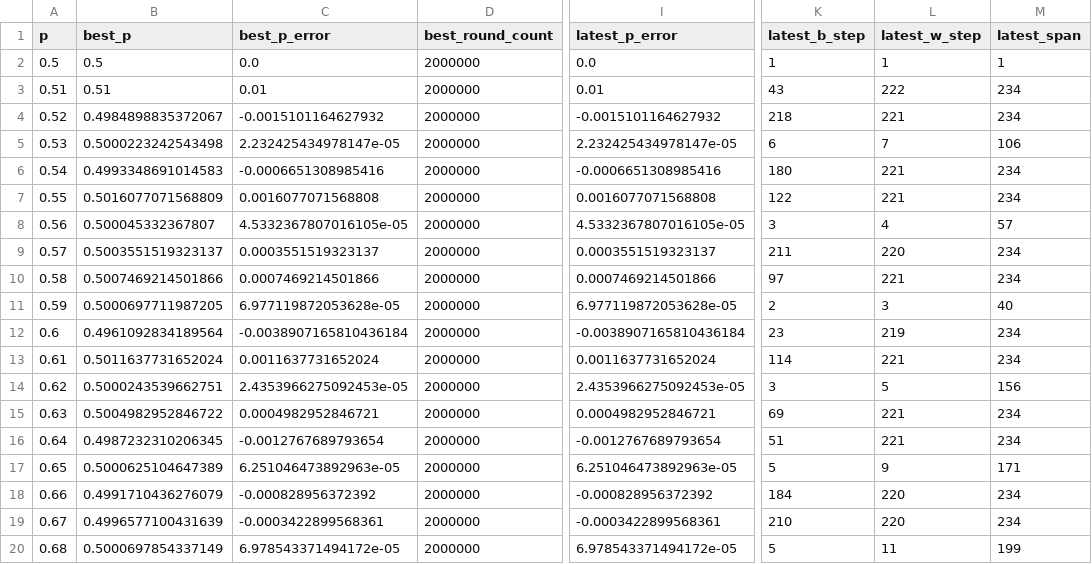
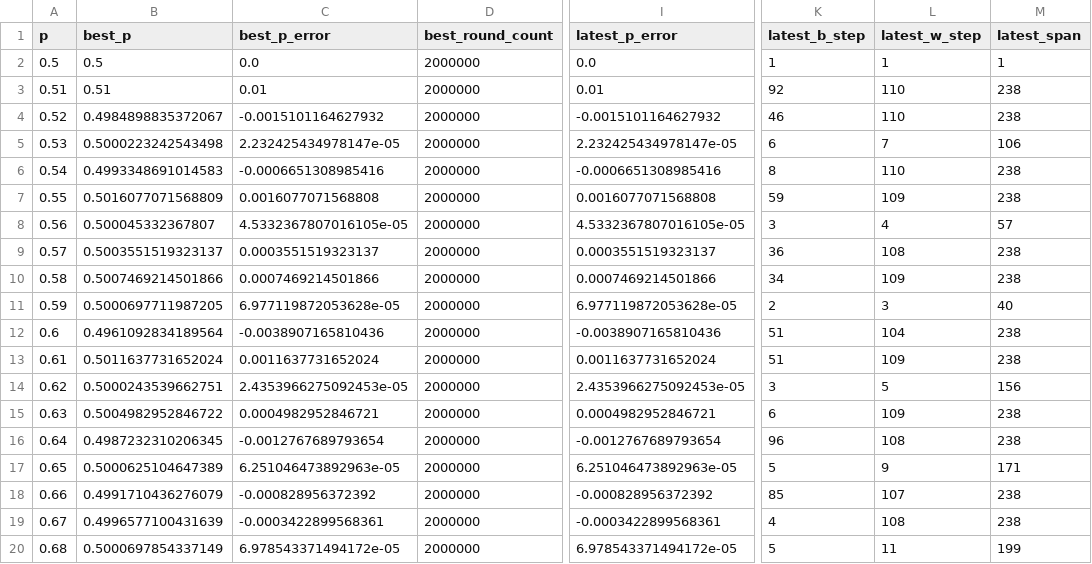
Before and after one commit to muzudho/sente-win-rate-70-percent-problem, a CSV file: data/generate_even_when_frozen_turn.csv, drawn as a sheet; only a part is shown, gaps mark what is left out; the diff covers the shown part only; the diff names each change by its address in the sheet, - before the commit and + after, or states it on an @@ line.

```diff
--- a/data/generate_even_when_frozen_turn.csv
+++ b/data/generate_even_when_frozen_turn.csv
-K3 (latest_b_step): 43
+K3 (latest_b_step): 92
-L3 (latest_w_step): 222
+L3 (latest_w_step): 110
-M3:M4 (latest_span): 234
+M3:M4 (latest_span): 238
-K4 (latest_b_step): 218
+K4 (latest_b_step): 46
-L4 (latest_w_step): 221
+L4 (latest_w_step): 110
-K6 (latest_b_step): 180
+K6 (latest_b_step): 8
-L6 (latest_w_step): 221
+L6 (latest_w_step): 110
-M6:M7 (latest_span): 234
+M6:M7 (latest_span): 238
-K7 (latest_b_step): 122
+K7 (latest_b_step): 59
-L7 (latest_w_step): 221
+L7 (latest_w_step): 109
-K9 (latest_b_step): 211
+K9 (latest_b_step): 36
-L9 (latest_w_step): 220
+L9 (latest_w_step): 108
-M9:M10 (latest_span): 234
+M9:M10 (latest_span): 238
-K10 (latest_b_step): 97
+K10 (latest_b_step): 34
-L10 (latest_w_step): 221
+L10 (latest_w_step): 109
-C12 (best_p_error): -0.0038907165810436184
+C12 (best_p_error): -0.0038907165810436
-I12 (latest_p_error): -0.0038907165810436184
+I12 (latest_p_error): -0.0038907165810436
-K12 (latest_b_step): 23
+K12 (latest_b_step): 51
-L12 (latest_w_step): 219
+L12 (latest_w_step): 104
-M12:M13 (latest_span): 234
+M12:M13 (latest_span): 238
-K13 (latest_b_step): 114
+K13 (latest_b_step): 51
-L13 (latest_w_step): 221
+L13 (latest_w_step): 109
-K15 (latest_b_step): 69
+K15 (latest_b_step): 6
-L15 (latest_w_step): 221
+L15 (latest_w_step): 109
-M15:M16 (latest_span): 234
+M15:M16 (latest_span): 238
-K16 (latest_b_step): 51
+K16 (latest_b_step): 96
-L16 (latest_w_step): 221
+L16 (latest_w_step): 108
-K18 (latest_b_step): 184
+K18 (latest_b_step): 85
-L18 (latest_w_step): 220
+L18 (latest_w_step): 107
-M18:M19 (latest_span): 234
+M18:M19 (latest_span): 238
-K19 (latest_b_step): 210
+K19 (latest_b_step): 4
-L19 (latest_w_step): 220
+L19 (latest_w_step): 108
```
Also changed, not shown: 95 edited cells elsewhere in this file, data/generate_even_when_alternating_turn.csv, data/muzudho_recommends_points_when_alternating_turn.csv, 7 other files.
